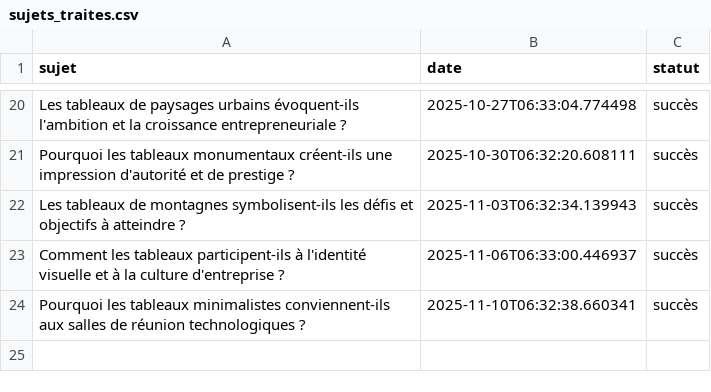
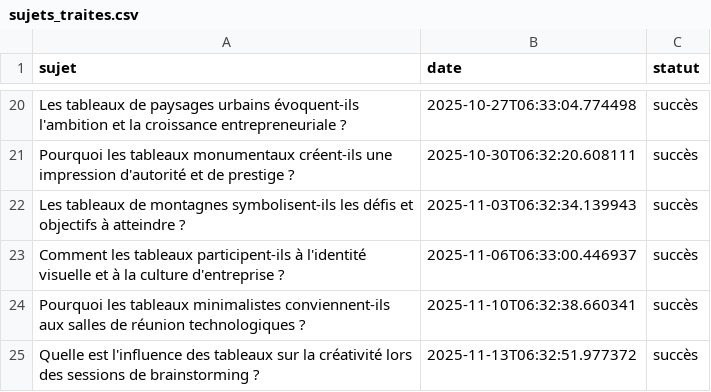
Before and after one commit to Metalosmose21/Salle-reunion-1-, a CSV file: sujets_traites.csv, drawn as a sheet; only a part is shown, gaps mark what is left out.

```diff
--- a/sujets_traites.csv
+++ b/sujets_traites.csv
@@ -24 +24,2 @@ Comment les tableaux participent-ils à l'identité visuelle et à la culture d'
 Pourquoi les tableaux minimalistes conviennent-ils aux salles de réunion technologiques ?,2025-11-10T06:32:38.660341,succès
+Quelle est l'influence des tableaux sur la créativité lors des sessions de brainstorming ?,2025-11-13T06:32:51.977372,succès
```
Also changed, not shown: sujets.csv.
